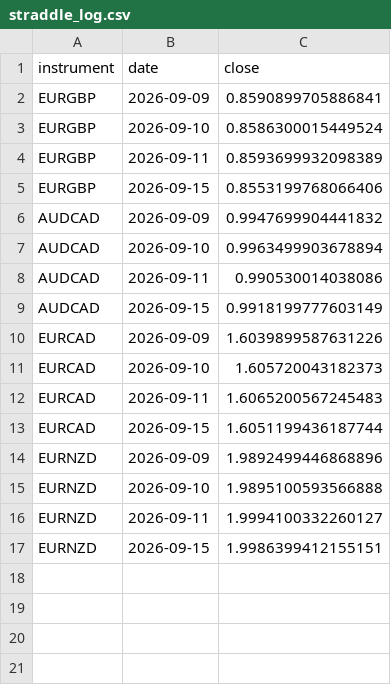
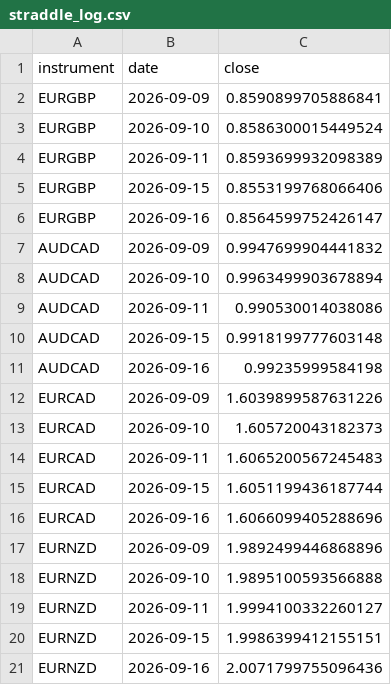
Before and after one commit to kenjtradez/portfolio-forward-test, a CSV file: straddle_log.csv, drawn as a sheet.

```diff
--- a/straddle_log.csv
+++ b/straddle_log.csv
@@ -5,2 +5,3 @@ EURGBP,2026-09-11,0.8593699932098389
 EURGBP,2026-09-15,0.8553199768066406
+EURGBP,2026-09-16,0.8564599752426147
 AUDCAD,2026-09-09,0.9947699904441832
@@ -8,3 +9,4 @@ AUDCAD,2026-09-10,0.9963499903678894
 AUDCAD,2026-09-11,0.990530014038086
-AUDCAD,2026-09-15,0.9918199777603149
+AUDCAD,2026-09-15,0.9918199777603148
+AUDCAD,2026-09-16,0.99235999584198
 EURCAD,2026-09-09,1.6039899587631226
@@ -13,2 +15,3 @@ EURCAD,2026-09-11,1.6065200567245483
 EURCAD,2026-09-15,1.6051199436187744
+EURCAD,2026-09-16,1.6066099405288696
 EURNZD,2026-09-09,1.9892499446868896
@@ -17 +20,2 @@ EURNZD,2026-09-11,1.9994100332260127
 EURNZD,2026-09-15,1.9986399412155151
+EURNZD,2026-09-16,2.0071799755096436
```
